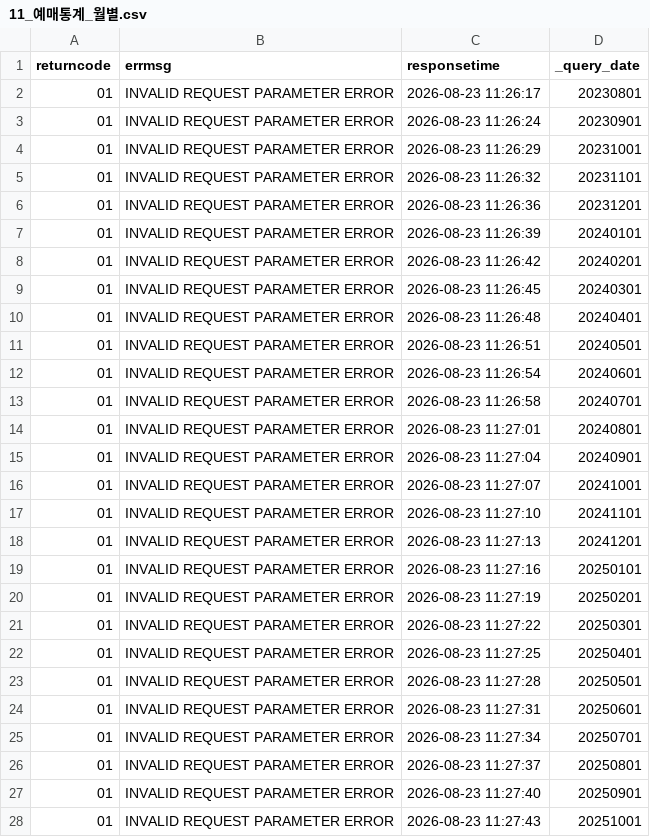
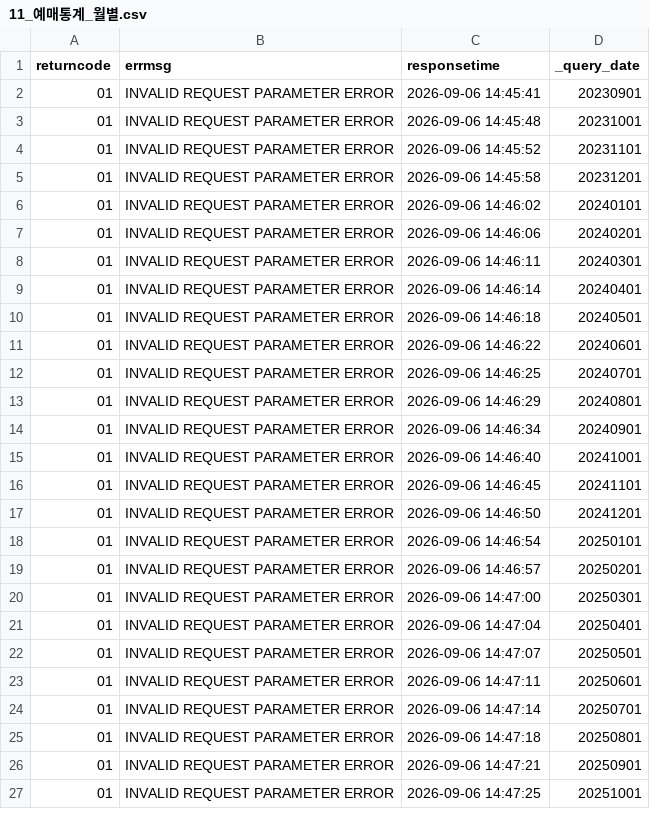
Before and after one commit to Seoyeon-Joo/kopis, a CSV file: data/11_예매통계_월별.csv, drawn as a sheet; only a part is shown; the diff covers the shown part only.

```diff
--- a/data/11_예매통계_월별.csv
+++ b/data/11_예매통계_월별.csv
@@ -1,28 +1,27 @@
 returncode,errmsg,responsetime,_query_date
-01,INVALID REQUEST PARAMETER ERROR,2026-08-23 11:26:17,20230801
-01,INVALID REQUEST PARAMETER ERROR,2026-08-23 11:26:24,20230901
-01,INVALID REQUEST PARAMETER ERROR,2026-08-23 11:26:29,20231001
-01,INVALID REQUEST PARAMETER ERROR,2026-08-23 11:26:32,20231101
-01,INVALID REQUEST PARAMETER ERROR,2026-08-23 11:26:36,20231201
-01,INVALID REQUEST PARAMETER ERROR,2026-08-23 11:26:39,20240101
-01,INVALID REQUEST PARAMETER ERROR,2026-08-23 11:26:42,20240201
-01,INVALID REQUEST PARAMETER ERROR,2026-08-23 11:26:45,20240301
-01,INVALID REQUEST PARAMETER ERROR,2026-08-23 11:26:48,20240401
-01,INVALID REQUEST PARAMETER ERROR,2026-08-23 11:26:51,20240501
-01,INVALID REQUEST PARAMETER ERROR,2026-08-23 11:26:54,20240601
-01,INVALID REQUEST PARAMETER ERROR,2026-08-23 11:26:58,20240701
-01,INVALID REQUEST PARAMETER ERROR,2026-08-23 11:27:01,20240801
-01,INVALID REQUEST PARAMETER ERROR,2026-08-23 11:27:04,20240901
-01,INVALID REQUEST PARAMETER ERROR,2026-08-23 11:27:07,20241001
-01,INVALID REQUEST PARAMETER ERROR,2026-08-23 11:27:10,20241101
-01,INVALID REQUEST PARAMETER ERROR,2026-08-23 11:27:13,20241201
-01,INVALID REQUEST PARAMETER ERROR,2026-08-23 11:27:16,20250101
-01,INVALID REQUEST PARAMETER ERROR,2026-08-23 11:27:19,20250201
-01,INVALID REQUEST PARAMETER ERROR,2026-08-23 11:27:22,20250301
-01,INVALID REQUEST PARAMETER ERROR,2026-08-23 11:27:25,20250401
-01,INVALID REQUEST PARAMETER ERROR,2026-08-23 11:27:28,20250501
-01,INVALID REQUEST PARAMETER ERROR,2026-08-23 11:27:31,20250601
-01,INVALID REQUEST PARAMETER ERROR,2026-08-23 11:27:34,20250701
-01,INVALID REQUEST PARAMETER ERROR,2026-08-23 11:27:37,20250801
-01,INVALID REQUEST PARAMETER ERROR,2026-08-23 11:27:40,20250901
-01,INVALID REQUEST PARAMETER ERROR,2026-08-23 11:27:43,20251001
+01,INVALID REQUEST PARAMETER ERROR,2026-09-06 14:45:41,20230901
+01,INVALID REQUEST PARAMETER ERROR,2026-09-06 14:45:48,20231001
+01,INVALID REQUEST PARAMETER ERROR,2026-09-06 14:45:52,20231101
+01,INVALID REQUEST PARAMETER ERROR,2026-09-06 14:45:58,20231201
+01,INVALID REQUEST PARAMETER ERROR,2026-09-06 14:46:02,20240101
+01,INVALID REQUEST PARAMETER ERROR,2026-09-06 14:46:06,20240201
+01,INVALID REQUEST PARAMETER ERROR,2026-09-06 14:46:11,20240301
+01,INVALID REQUEST PARAMETER ERROR,2026-09-06 14:46:14,20240401
+01,INVALID REQUEST PARAMETER ERROR,2026-09-06 14:46:18,20240501
+01,INVALID REQUEST PARAMETER ERROR,2026-09-06 14:46:22,20240601
+01,INVALID REQUEST PARAMETER ERROR,2026-09-06 14:46:25,20240701
+01,INVALID REQUEST PARAMETER ERROR,2026-09-06 14:46:29,20240801
+01,INVALID REQUEST PARAMETER ERROR,2026-09-06 14:46:34,20240901
+01,INVALID REQUEST PARAMETER ERROR,2026-09-06 14:46:40,20241001
+01,INVALID REQUEST PARAMETER ERROR,2026-09-06 14:46:45,20241101
+01,INVALID REQUEST PARAMETER ERROR,2026-09-06 14:46:50,20241201
+01,INVALID REQUEST PARAMETER ERROR,2026-09-06 14:46:54,20250101
+01,INVALID REQUEST PARAMETER ERROR,2026-09-06 14:46:57,20250201
+01,INVALID REQUEST PARAMETER ERROR,2026-09-06 14:47:00,20250301
+01,INVALID REQUEST PARAMETER ERROR,2026-09-06 14:47:04,20250401
+01,INVALID REQUEST PARAMETER ERROR,2026-09-06 14:47:07,20250501
+01,INVALID REQUEST PARAMETER ERROR,2026-09-06 14:47:11,20250601
+01,INVALID REQUEST PARAMETER ERROR,2026-09-06 14:47:14,20250701
+01,INVALID REQUEST PARAMETER ERROR,2026-09-06 14:47:18,20250801
+01,INVALID REQUEST PARAMETER ERROR,2026-09-06 14:47:21,20250901
+01,INVALID REQUEST PARAMETER ERROR,2026-09-06 14:47:25,20251001
```
Also changed, not shown: 1 added row and 10 edited cells elsewhere in this file, data/03_공연시설목록.csv, data/04_공연시설상세.csv, 5 other files.
